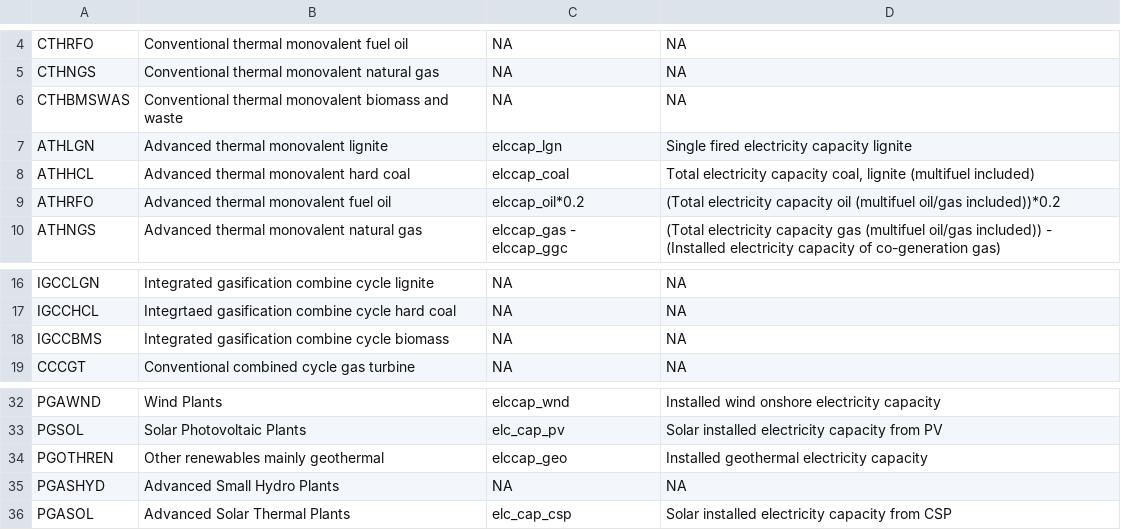
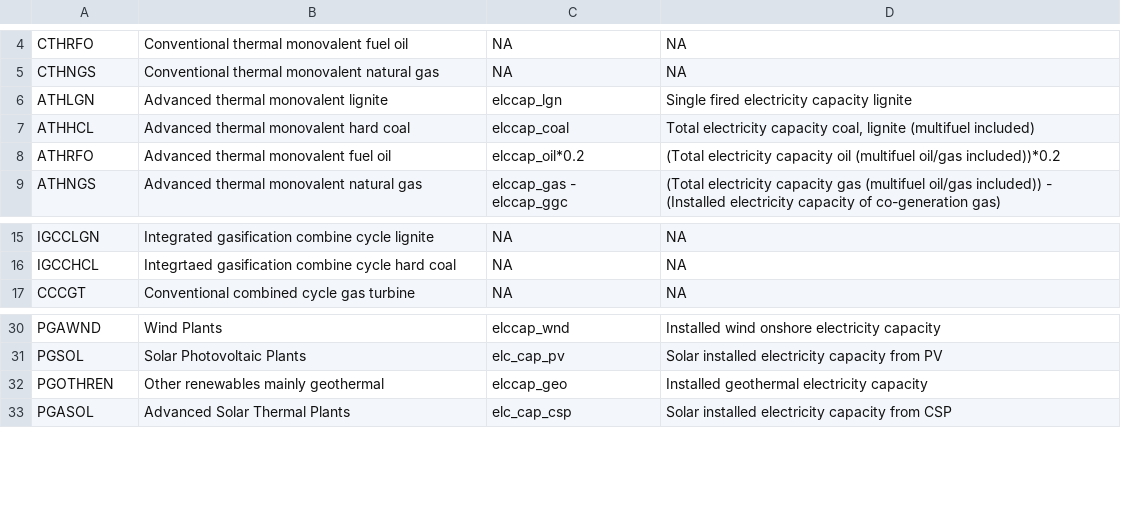
Before and after one commit to e3modelling/mrprom, a CSV file: inst/extdata/sectoral/prom-enerdata-mapping.csv, drawn as a sheet; only a part is shown, gaps mark what is left out; the diff names each change by its address in the sheet, - before the commit and + after, or states it on an @@ line.

```diff
--- a/inst/extdata/sectoral/prom-enerdata-mapping.csv
+++ b/inst/extdata/sectoral/prom-enerdata-mapping.csv
-row 6: CTHBMSWAS | Conventional thermal monovalent biomass and waste | NA | NA
-row 18: IGCCBMS | Integrated gasification combine cycle biomass | NA | NA
-row 35: PGASHYD | Advanced Small Hydro Plants | NA | NA
```
Also changed, not shown: inst/extdata/blabla_export/PGALL.csv, inst/extdata/blabla_export/PGALLtoEF.csv, 6 other files.
